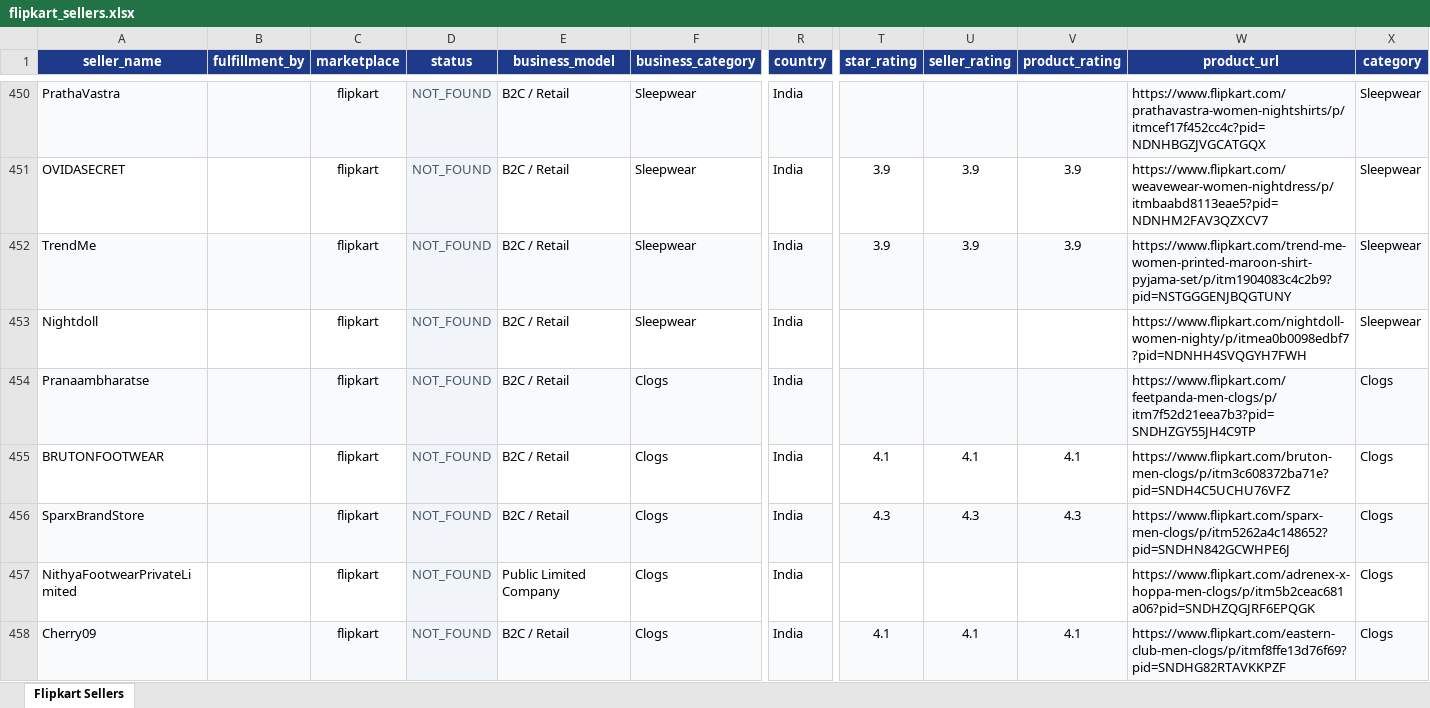
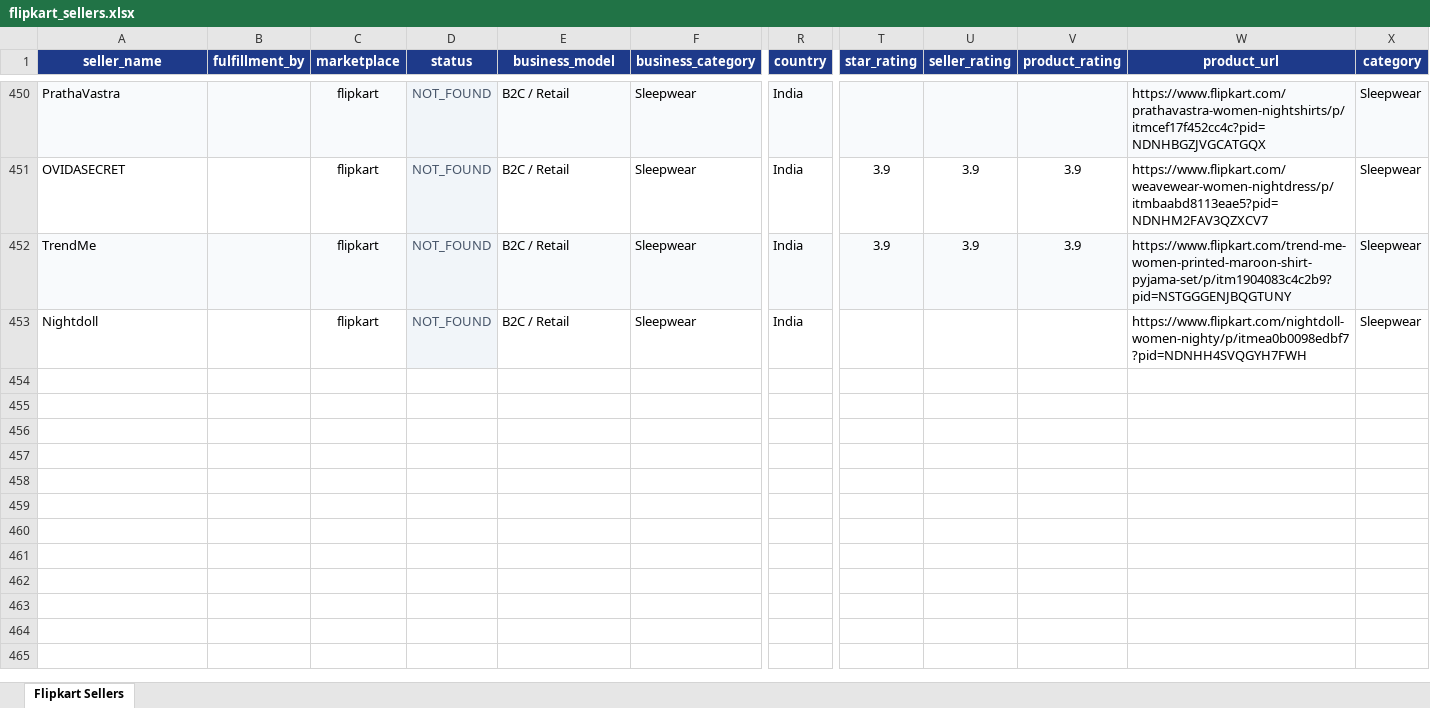
Before and after one commit to Harishkrishnakumarr/Flipkart-scrapp, an Excel workbook: output/flipkart_sellers.xlsx, sheet Flipkart Sellers, drawn as a sheet; only a part is shown, gaps mark what is left out; values as stored, in another font and other column widths than the file's, no borders; removed rows and columns are numbered as before the commit, all else as after; rows hold the shown columns only; the diff covers the shown part only; the diff names each change by its address in the sheet, - before the commit and + after, or states it on an @@ line.

```diff
--- a/output/flipkart_sellers.xlsx (sheet Flipkart Sellers)
+++ b/output/flipkart_sellers.xlsx (sheet Flipkart Sellers)
-row 454: Pranaambharatse |  | flipkart | NOT_FOUND | B2C / Retail | Clogs | India |  |  |  | https://www.flipkart.com/feetpanda-men-clogs/p/itm7f52d21eea7b3?pid=SNDHZGY55JH4C9TP | Clogs
-row 455: BRUTONFOOTWEAR |  | flipkart | NOT_FOUND | B2C / Retail | Clogs | India | 4.1 | 4.1 | 4.1 | https://www.flipkart.com/bruton-men-clogs/p/itm3c608372ba71e?pid=SNDH4C5UCHU76VFZ | Clogs
-row 456: SparxBrandStore |  | flipkart | NOT_FOUND | B2C / Retail | Clogs | India | 4.3 | 4.3 | 4.3 | https://www.flipkart.com/sparx-men-clogs/p/itm5262a4c148652?pid=SNDHN842GCWHPE6J | Clogs
-row 457: NithyaFootwearPrivateLimited |  | flipkart | NOT_FOUND | Public Limited Company | Clogs | India |  |  |  | https://www.flipkart.com/adrenex-x-hoppa-men-clogs/p/itm5b2ceac681a06?pid=SNDHZQGJRF6EPQGK | Clogs
-row 458: Cherry09 |  | flipkart | NOT_FOUND | B2C / Retail | Clogs | India | 4.1 | 4.1 | 4.1 | https://www.flipkart.com/eastern-club-men-clogs/p/itmf8ffe13d76f69?pid=SNDHG82RTAVKKPZF | Clogs
```
Also changed, not shown: 2 added rows, 63 removed rows and 12 edited cells elsewhere in this sheet, 5 other files.
